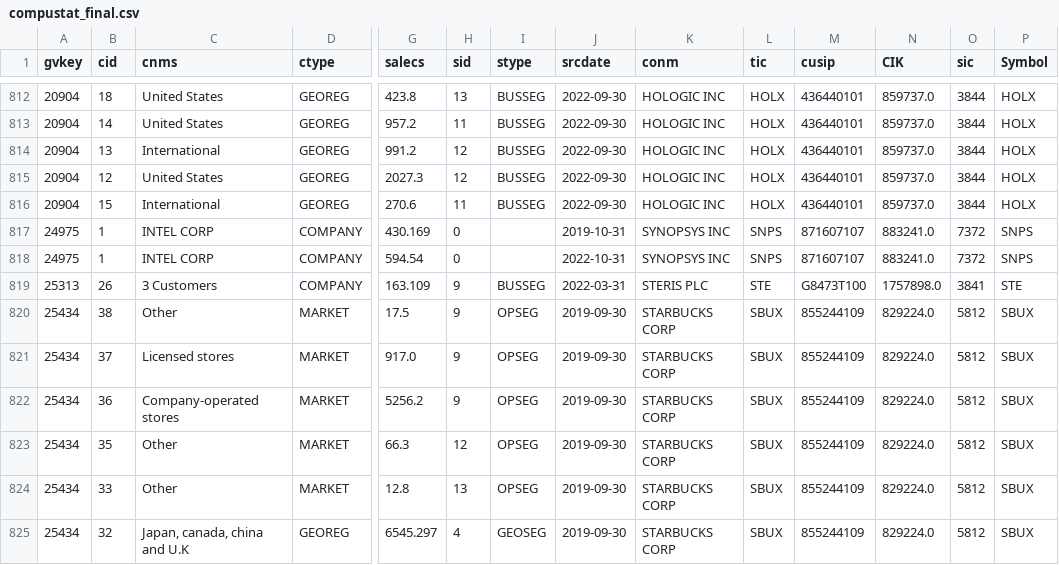
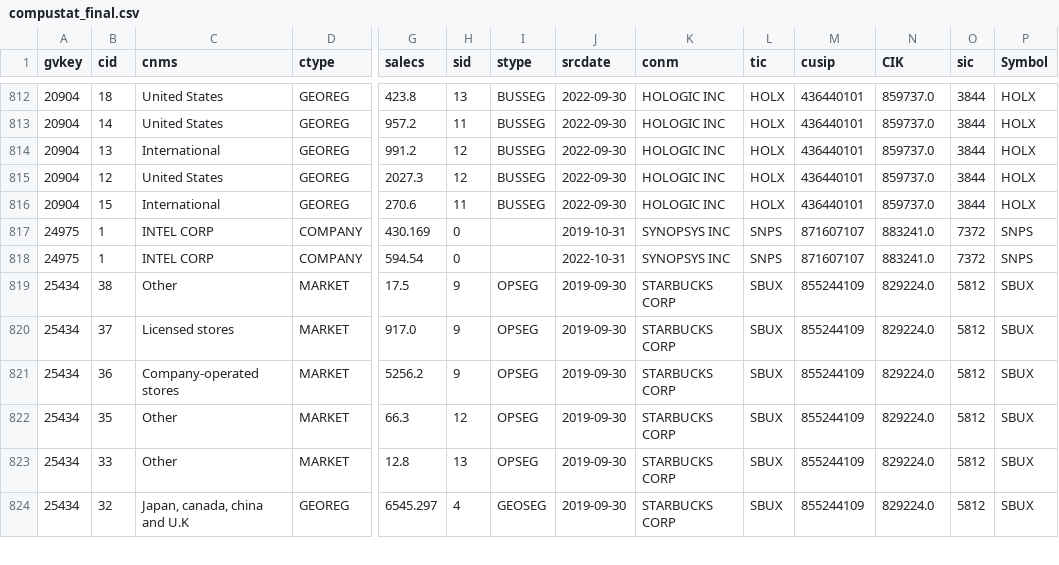
Before and after one commit to JerseyK/Final-Project_Sunset, a CSV file: outputs/compustat_final.csv, drawn as a sheet; only a part is shown, gaps mark what is left out; rows hold the shown columns only; the diff names each change by its address in the sheet, - before the commit and + after, or states it on an @@ line.

```diff
--- a/outputs/compustat_final.csv
+++ b/outputs/compustat_final.csv
-row 819: 25313 | 26 | 3 Customers | COMPANY | 163.109 | 9 | BUSSEG | 2022-03-31 | STERIS PLC | STE | G8473T100 | 1757898.0 | 3841 | STE
```
Also changed, not shown: outputs/accounting_final.csv, 1 other file.
